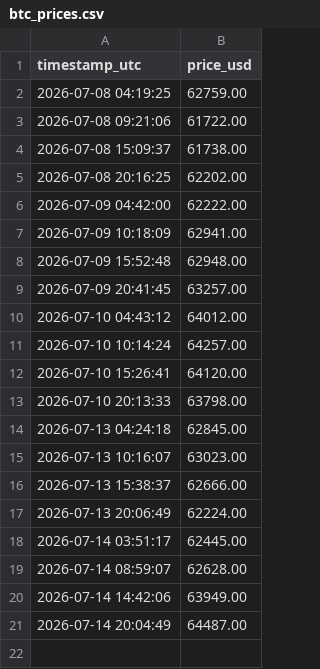
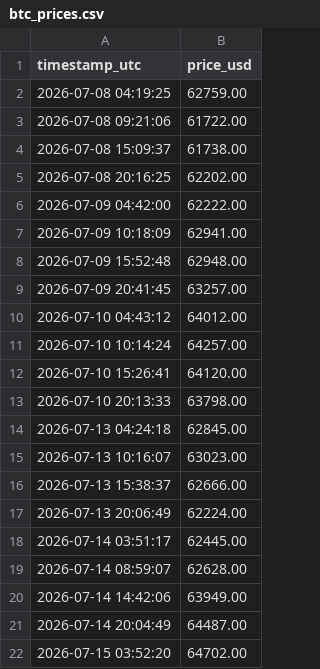
Before and after one commit to Aditya7768/market-tracker, a CSV file: data/btc_prices.csv, drawn as a sheet.

```diff
--- a/data/btc_prices.csv
+++ b/data/btc_prices.csv
@@ -21 +21,2 @@ timestamp_utc,price_usd
 2026-07-14 20:04:49,64487.00
+2026-07-15 03:52:20,64702.00
```
Also changed, not shown: 1 other file.
